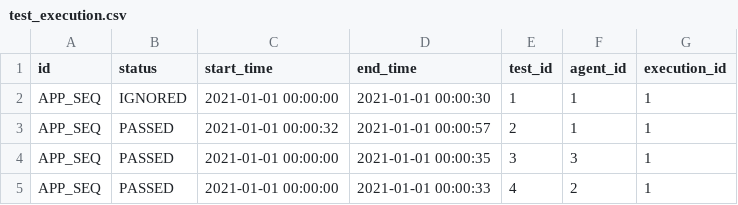
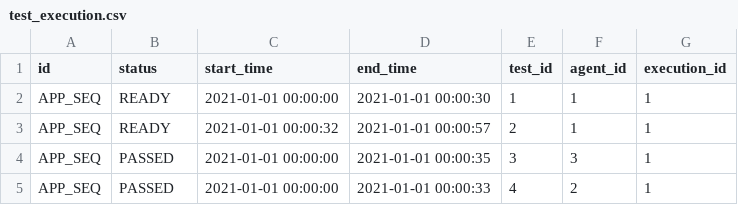
Before and after one commit to saveourtool/save-cloud, a CSV file: db/changelog/v-1/sqlRequests/test_execution.csv, drawn as a sheet; only a part is shown.

Commit message:
Update test_execution.csv

```diff
--- a/db/changelog/v-1/sqlRequests/test_execution.csv
+++ b/db/changelog/v-1/sqlRequests/test_execution.csv
@@ -1,4 +1,4 @@
 id;status;start_time;end_time;test_id;agent_id;execution_id
-"APP_SEQ";"IGNORED";"2021-01-01 00:00:00";"2021-01-01 00:00:30";"1";1;1
-"APP_SEQ";"PASSED";"2021-01-01 00:00:32";"2021-01-01 00:00:57";"2";1;1
+"APP_SEQ";"READY";"2021-01-01 00:00:00";"2021-01-01 00:00:30";"1";1;1
+"APP_SEQ";"READY";"2021-01-01 00:00:32";"2021-01-01 00:00:57";"2";1;1
 "APP_SEQ";"PASSED";"2021-01-01 00:00:00";"2021-01-01 00:00:35";"3";3;1
```
